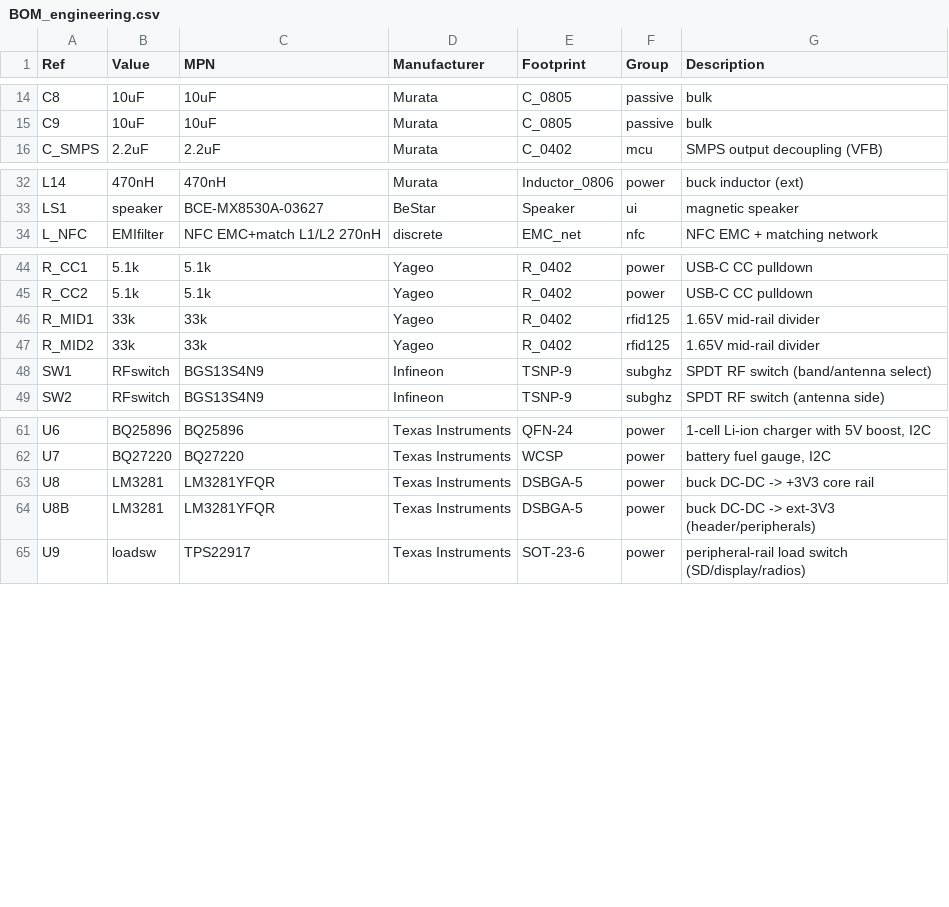
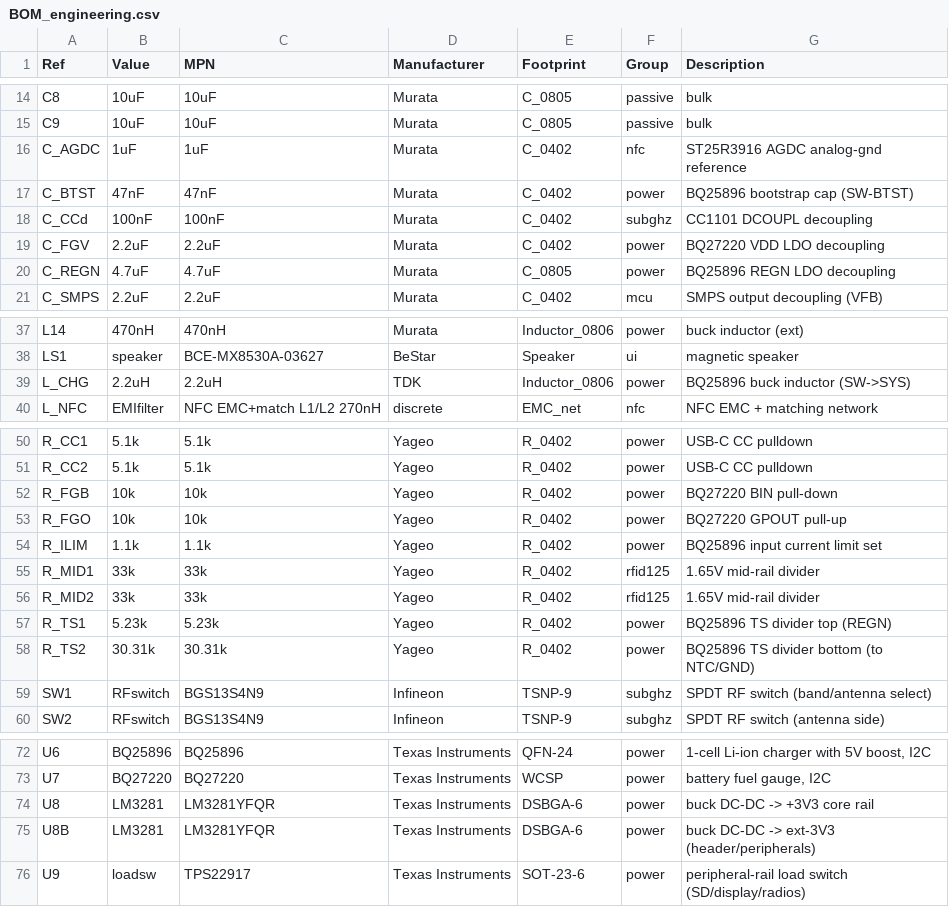
Before and after one commit to Sanu0910/RFMW-ANT, a CSV file: projects/12_multitool-rf-board/03_fab/BOM_engineering.csv, drawn as a sheet; only a part is shown, gaps mark what is left out; the diff covers the shown part only.

```diff
--- a/projects/12_multitool-rf-board/03_fab/BOM_engineering.csv
+++ b/projects/12_multitool-rf-board/03_fab/BOM_engineering.csv
@@ -15,2 +15,7 @@ C8,10uF,10uF,Murata,C_0805,passive,bulk
 C9,10uF,10uF,Murata,C_0805,passive,bulk
+C_AGDC,1uF,1uF,Murata,C_0402,nfc,ST25R3916 AGDC analog-gnd reference
+C_BTST,47nF,47nF,Murata,C_0402,power,BQ25896 bootstrap cap (SW-BTST)
+C_CCd,100nF,100nF,Murata,C_0402,subghz,CC1101 DCOUPL decoupling
+C_FGV,2.2uF,2.2uF,Murata,C_0402,power,BQ27220 VDD LDO decoupling
+C_REGN,4.7uF,4.7uF,Murata,C_0805,power,BQ25896 REGN LDO decoupling
 C_SMPS,2.2uF,2.2uF,Murata,C_0402,mcu,SMPS output decoupling (VFB)
@@ -33,2 +38,3 @@ L14,470nH,470nH,Murata,Inductor_0806,power,buck inductor (ext)
 LS1,speaker,BCE-MX8530A-03627,BeStar,Speaker,ui,magnetic speaker
+L_CHG,2.2uH,2.2uH,TDK,Inductor_0806,power,BQ25896 buck inductor (SW->SYS)
 L_NFC,EMIfilter,NFC EMC+match L1/L2 270nH,discrete,EMC_net,nfc,NFC EMC + matching network
@@ -45,4 +51,9 @@ R_CC1,5.1k,5.1k,Yageo,R_0402,power,USB-C CC pulldown
 R_CC2,5.1k,5.1k,Yageo,R_0402,power,USB-C CC pulldown
+R_FGB,10k,10k,Yageo,R_0402,power,BQ27220 BIN pull-down
+R_FGO,10k,10k,Yageo,R_0402,power,BQ27220 GPOUT pull-up
+R_ILIM,1.1k,1.1k,Yageo,R_0402,power,BQ25896 input current limit set
 R_MID1,33k,33k,Yageo,R_0402,rfid125,1.65V mid-rail divider
 R_MID2,33k,33k,Yageo,R_0402,rfid125,1.65V mid-rail divider
+R_TS1,5.23k,5.23k,Yageo,R_0402,power,BQ25896 TS divider top (REGN)
+R_TS2,30.31k,30.31k,Yageo,R_0402,power,BQ25896 TS divider bottom (to NTC/GND)
 SW1,RFswitch,BGS13S4N9,Infineon,TSNP-9,subghz,SPDT RF switch (band/antenna select)
@@ -62,4 +73,4 @@ U6,BQ25896,BQ25896,Texas Instruments,QFN-24,power,"1-cell Li-ion charger with 5V
 U7,BQ27220,BQ27220,Texas Instruments,WCSP,power,"battery fuel gauge, I2C"
-U8,LM3281,LM3281YFQR,Texas Instruments,DSBGA-5,power,buck DC-DC -> +3V3 core rail
-U8B,LM3281,LM3281YFQR,Texas Instruments,DSBGA-5,power,buck DC-DC -> ext-3V3 (header/peripherals)
+U8,LM3281,LM3281YFQR,Texas Instruments,DSBGA-6,power,buck DC-DC -> +3V3 core rail
+U8B,LM3281,LM3281YFQR,Texas Instruments,DSBGA-6,power,buck DC-DC -> ext-3V3 (header/peripherals)
 U9,loadsw,TPS22917,Texas Instruments,SOT-23-6,power,peripheral-rail load switch (SD/display/radios)
```
Also changed, not shown: 1 edited cell elsewhere in this file, 11 other files.
